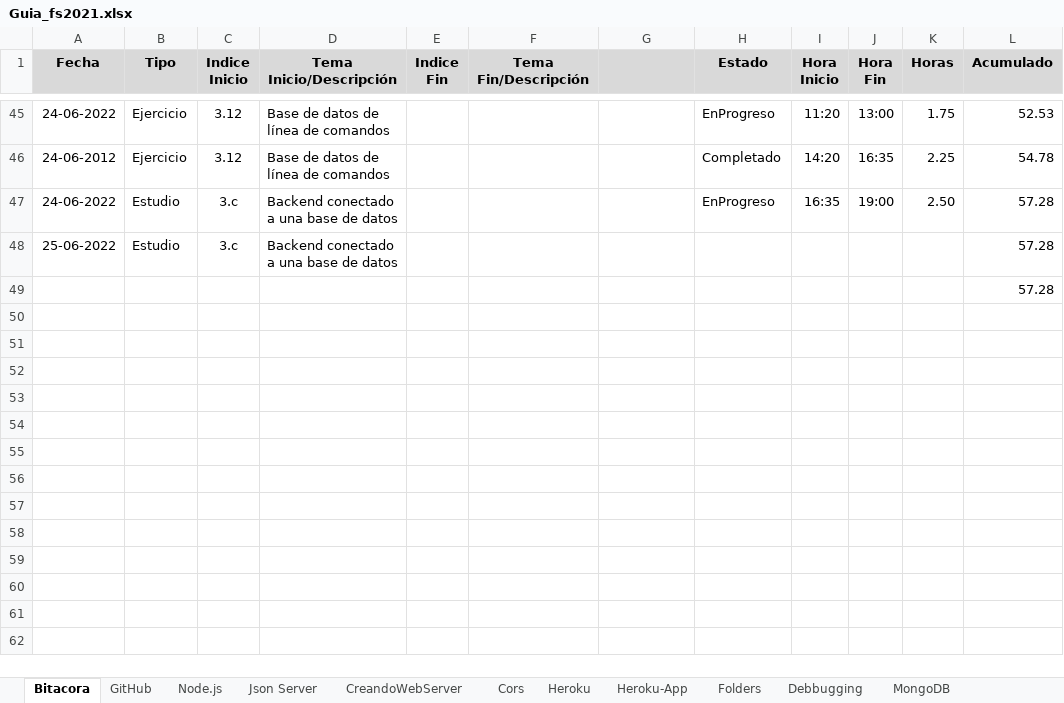
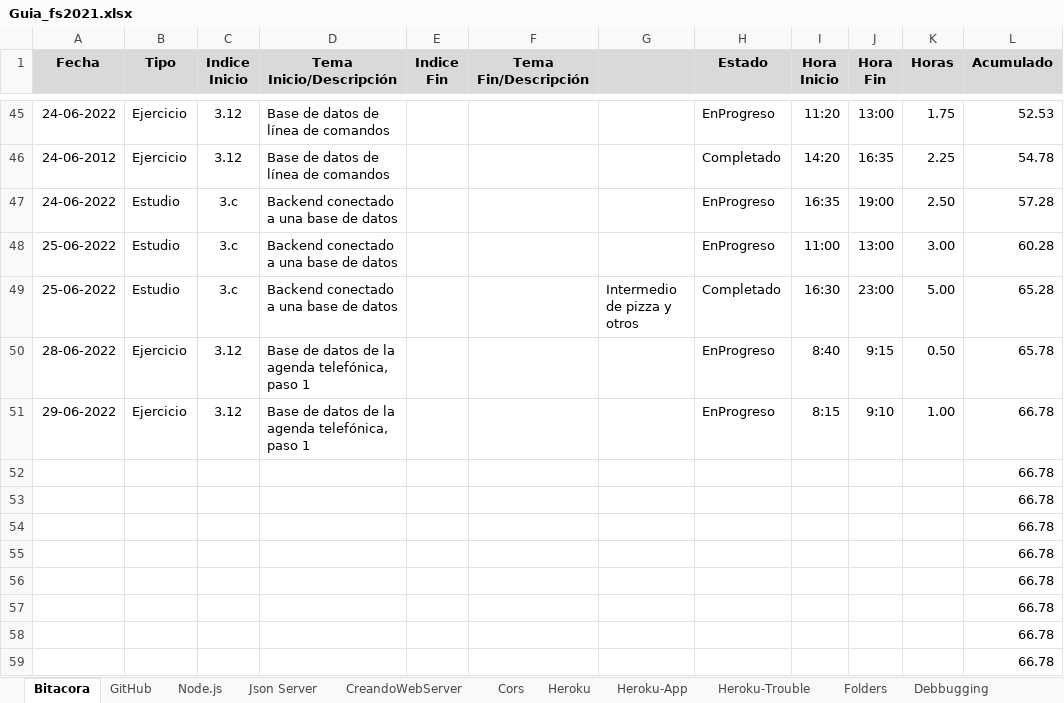
Before and after one commit to ipugliese/fs-2021-examples, an Excel workbook: Guia_fs2021.xlsx, sheet Bitacora, drawn as a sheet; only a part is shown, gaps mark what is left out; values as stored, in another font and other column widths than the file's, no borders; addresses are those after the commit; the diff names each change by its address in the sheet, - before the commit and + after, or states it on an @@ line.

Commit message:
Updating Guia and note-be

```diff
--- a/Guia_fs2021.xlsx (sheet Bitacora)
+++ b/Guia_fs2021.xlsx (sheet Bitacora)
+sheet tab: Heroku-Trouble
-H48 (Estado): (empty)
+H48 (Estado): EnProgreso
-I48 (Hora Inicio): (empty)
+I48 (Hora Inicio): 11:00
-J48 (Hora Fin): (empty)
+J48 (Hora Fin): 13:00
-K48 (Horas): (empty)
+K48 (Horas): 3.00
-L48 (Acumulado): 57.28
+L48 (Acumulado): 60.28
+row 49: 25-06-2022 | Estudio | 3.c | Backend conectado a una base de datos |  |  | Intermedio de pizza y otros | Completado | 16:30 | 23:00 | 5.00 | 65.28
+row 50: 28-06-2022 | Ejercicio | 3.12 | Base de datos de la agenda telefónica, paso 1 |  |  |  | EnProgreso | 8:40 | 9:15 | 0.50 | 65.78
+row 51: 29-06-2022 | Ejercicio | 3.12 | Base de datos de la agenda telefónica, paso 1 |  |  |  | EnProgreso | 8:15 | 9:10 | 1.00 | 66.78
-L52 (Acumulado): 57.28
+L52 (Acumulado): 66.78
+row 53:  |  |  |  |  |  |  |  |  |  |  | 66.78
+row 54:  |  |  |  |  |  |  |  |  |  |  | 66.78
+row 55:  |  |  |  |  |  |  |  |  |  |  | 66.78
+row 56:  |  |  |  |  |  |  |  |  |  |  | 66.78
+row 57:  |  |  |  |  |  |  |  |  |  |  | 66.78
+row 58:  |  |  |  |  |  |  |  |  |  |  | 66.78
+row 59:  |  |  |  |  |  |  |  |  |  |  | 66.78
```
Also changed, not shown: sheet GitHub, sheet Heroku-App, charts or pictures, 19 other files.
